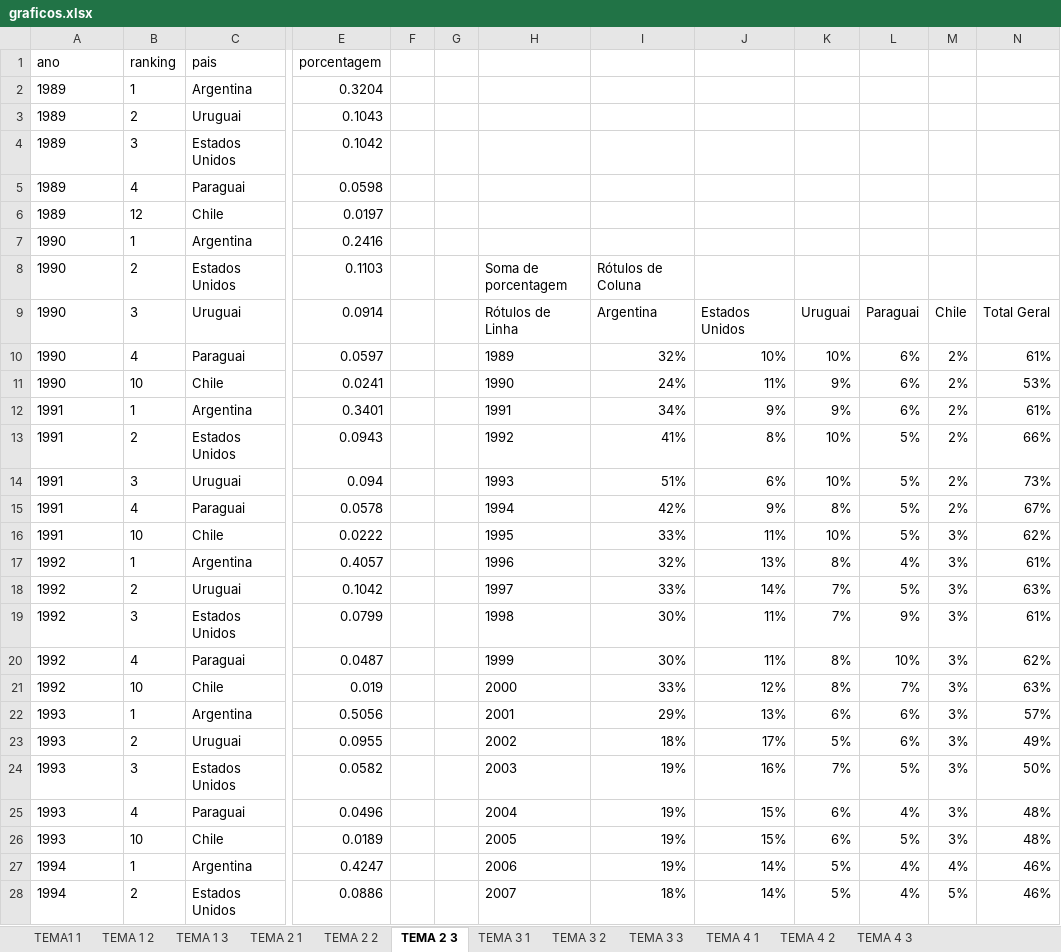
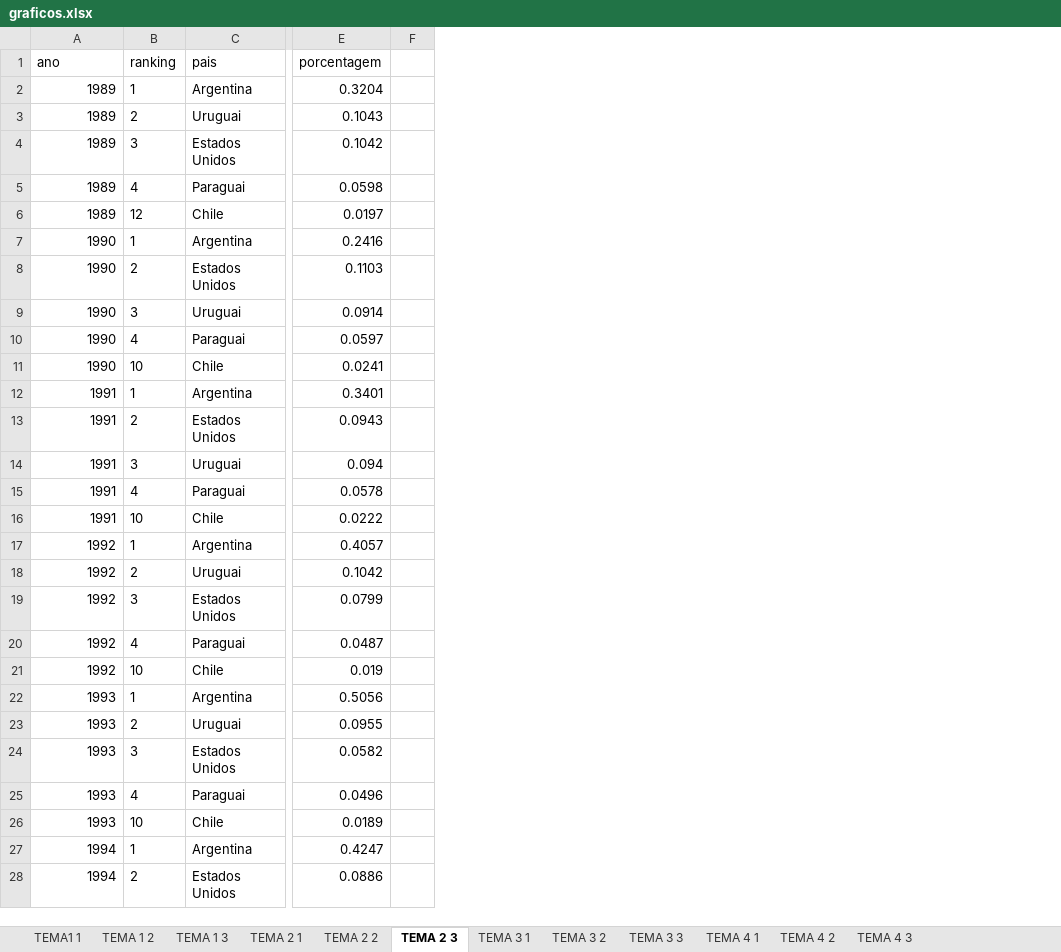
Before and after one commit to pedroisv/projeto-analise-chegadas-turistas, an Excel workbook: graficos.xlsx, sheet TEMA 2 3, drawn as a sheet; only a part is shown, gaps mark what is left out; values as stored, in another font and other column widths than the file's, no borders; charts and pictures and table styles not drawn; the diff covers the shown part only; the diff names each change by its address in the sheet, - before the commit and + after, or states it on an @@ line.

```diff
--- a/graficos.xlsx (sheet TEMA 2 3)
+++ b/graficos.xlsx (sheet TEMA 2 3)
@@ column G hidden, empty @@
@@ column H hidden, rows 8-28: Soma de porcentagem | Rótulos de Linha | 1989 | 1990 | 1991 | 1992 | 1993 | 1994 | 1995 | 1996 | 1997 | 1998 | 1999 | 2000 | 2001 | 2002 | 2003 | 2004 | 2005 | 2006 | 2007 @@
@@ column I hidden, rows 8-28: Rótulos de Coluna | Argentina | 32% | 24% | 34% | 41% | 51% | 42% | 33% | 32% | 33% | 30% | 30% | 33% | 29% | 18% | 19% | 19% | 19% | 19% | 18% @@
@@ column J hidden, rows 9-28: Estados Unidos | 10% | 11% | 9% | 8% | 6% | 9% | 11% | 13% | 14% | 11% | 11% | 12% | 13% | 17% | 16% | 15% | 15% | 14% | 14% @@
@@ column K hidden, rows 9-28: Uruguai | 10% | 9% | 9% | 10% | 10% | 8% | 10% | 8% | 7% | 7% | 8% | 8% | 6% | 5% | 7% | 6% | 6% | 5% | 5% @@
@@ column L hidden, rows 9-28: Paraguai | 6% | 6% | 6% | 5% | 5% | 5% | 5% | 4% | 5% | 9% | 10% | 7% | 6% | 6% | 5% | 4% | 5% | 4% | 4% @@
@@ column M hidden, rows 9-28: Chile | 2% | 2% | 2% | 2% | 2% | 2% | 3% | 3% | 3% | 3% | 3% | 3% | 3% | 3% | 3% | 3% | 3% | 4% | 5% @@
@@ column N hidden, rows 9-28: Total Geral | 61% | 53% | 61% | 66% | 73% | 67% | 62% | 61% | 63% | 61% | 62% | 63% | 57% | 49% | 50% | 48% | 48% | 46% | 46% @@
-A2:A28 alignment: left
+A2:A28 alignment: right
```
Also changed, not shown: cell formats elsewhere in this sheet, sheet TEMA 2 2, sheet TEMA 3 2, sheet TEMA 4 1, sheet TEMA 1 3, sheet TEMA 3 1, sheet TEMA 2 1, 1 more sheet, formulas that keep their value, hidden cells, charts or pictures.
